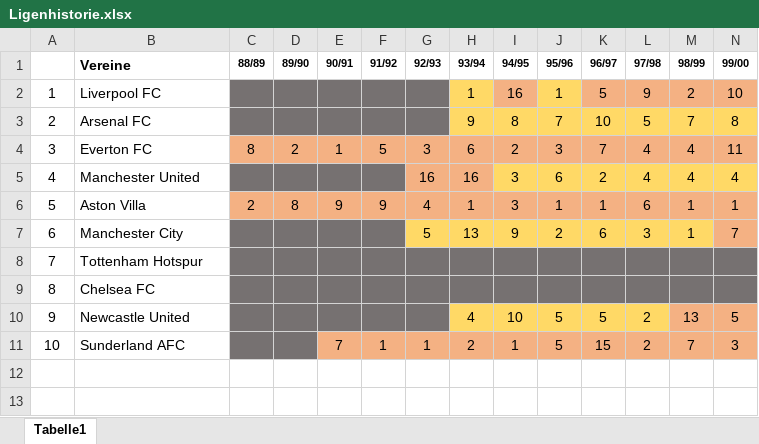
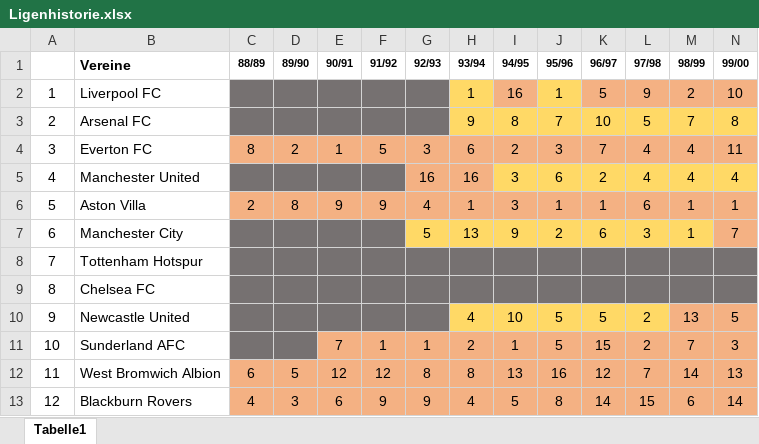
Before and after one commit to Hongfer/footballstats, an Excel workbook: England/Premier League/Ligenhistorie.xlsx, sheet Tabelle1, drawn as a sheet; only a part is shown; values as stored, in another font and other column widths than the file's, no borders; rows hold the shown columns only; the diff names each change by its address in the sheet, - before the commit and + after, or states it on an @@ line.

Commit message:
Ligenhistorie England bis Platz 11

```diff
--- a/England/Premier League/Ligenhistorie.xlsx (sheet Tabelle1)
+++ b/England/Premier League/Ligenhistorie.xlsx (sheet Tabelle1)
+row 12: 11 | West Bromwich Albion | 6 | 5 | 12 | 12 | 8 | 8 | 13 | 16 | 12 | 7 | 14 | 13
+row 13: 12 | Blackburn Rovers | 4 | 3 | 6 | 9 | 9 | 4 | 5 | 8 | 14 | 15 | 6 | 14
```
